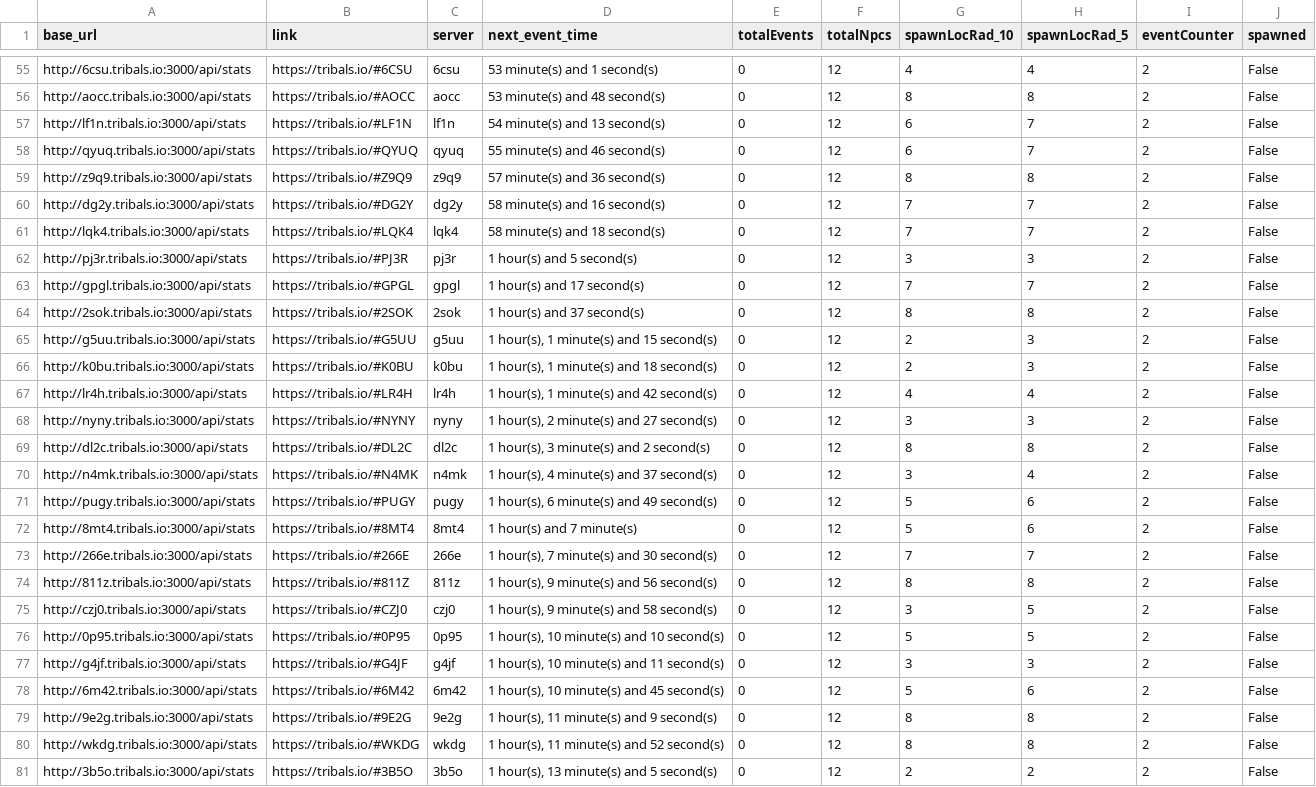
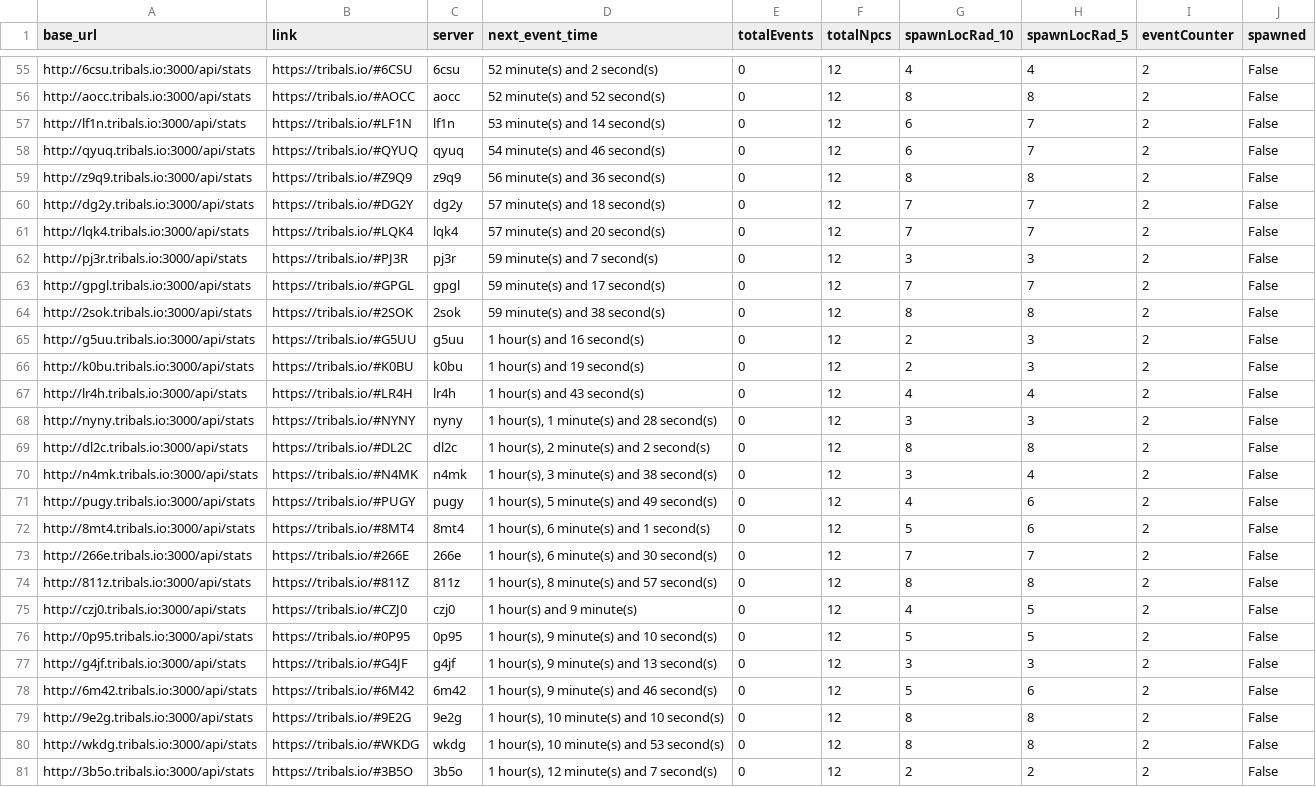
Before and after one commit to HCWcoder/adad, a CSV file: allEventServers.csv, drawn as a sheet; only a part is shown, gaps mark what is left out; the diff covers the shown part only; the diff names each change by its address in the sheet, - before the commit and + after, or states it on an @@ line.

```diff
--- a/allEventServers.csv
+++ b/allEventServers.csv
-D55 (next_event_time): 53 minute(s) and 1 second(s)
+D55 (next_event_time): 52 minute(s) and 2 second(s)
-D56 (next_event_time): 53 minute(s) and 48 second(s)
+D56 (next_event_time): 52 minute(s) and 52 second(s)
-D57 (next_event_time): 54 minute(s) and 13 second(s)
+D57 (next_event_time): 53 minute(s) and 14 second(s)
-D58 (next_event_time): 55 minute(s) and 46 second(s)
+D58 (next_event_time): 54 minute(s) and 46 second(s)
-D59 (next_event_time): 57 minute(s) and 36 second(s)
+D59 (next_event_time): 56 minute(s) and 36 second(s)
-D60 (next_event_time): 58 minute(s) and 16 second(s)
+D60 (next_event_time): 57 minute(s) and 18 second(s)
-D61 (next_event_time): 58 minute(s) and 18 second(s)
+D61 (next_event_time): 57 minute(s) and 20 second(s)
-D62 (next_event_time): 1 hour(s) and 5 second(s)
+D62 (next_event_time): 59 minute(s) and 7 second(s)
-D63 (next_event_time): 1 hour(s) and 17 second(s)
+D63 (next_event_time): 59 minute(s) and 17 second(s)
-D64 (next_event_time): 1 hour(s) and 37 second(s)
+D64 (next_event_time): 59 minute(s) and 38 second(s)
-D65 (next_event_time): 1 hour(s), 1 minute(s) and 15 second(s)
+D65 (next_event_time): 1 hour(s) and 16 second(s)
-D66 (next_event_time): 1 hour(s), 1 minute(s) and 18 second(s)
+D66 (next_event_time): 1 hour(s) and 19 second(s)
-D67 (next_event_time): 1 hour(s), 1 minute(s) and 42 second(s)
+D67 (next_event_time): 1 hour(s) and 43 second(s)
-D68 (next_event_time): 1 hour(s), 2 minute(s) and 27 second(s)
+D68 (next_event_time): 1 hour(s), 1 minute(s) and 28 second(s)
-D69 (next_event_time): 1 hour(s), 3 minute(s) and 2 second(s)
+D69 (next_event_time): 1 hour(s), 2 minute(s) and 2 second(s)
-D70 (next_event_time): 1 hour(s), 4 minute(s) and 37 second(s)
+D70 (next_event_time): 1 hour(s), 3 minute(s) and 38 second(s)
-D71 (next_event_time): 1 hour(s), 6 minute(s) and 49 second(s)
+D71 (next_event_time): 1 hour(s), 5 minute(s) and 49 second(s)
-G71 (spawnLocRad_10): 5
+G71 (spawnLocRad_10): 4
-D72 (next_event_time): 1 hour(s) and 7 minute(s)
+D72 (next_event_time): 1 hour(s), 6 minute(s) and 1 second(s)
-D73 (next_event_time): 1 hour(s), 7 minute(s) and 30 second(s)
+D73 (next_event_time): 1 hour(s), 6 minute(s) and 30 second(s)
-D74 (next_event_time): 1 hour(s), 9 minute(s) and 56 second(s)
+D74 (next_event_time): 1 hour(s), 8 minute(s) and 57 second(s)
-D75 (next_event_time): 1 hour(s), 9 minute(s) and 58 second(s)
+D75 (next_event_time): 1 hour(s) and 9 minute(s)
-G75 (spawnLocRad_10): 3
+G75 (spawnLocRad_10): 4
-D76 (next_event_time): 1 hour(s), 10 minute(s) and 10 second(s)
+D76 (next_event_time): 1 hour(s), 9 minute(s) and 10 second(s)
-D77 (next_event_time): 1 hour(s), 10 minute(s) and 11 second(s)
+D77 (next_event_time): 1 hour(s), 9 minute(s) and 13 second(s)
-D78 (next_event_time): 1 hour(s), 10 minute(s) and 45 second(s)
+D78 (next_event_time): 1 hour(s), 9 minute(s) and 46 second(s)
-D79 (next_event_time): 1 hour(s), 11 minute(s) and 9 second(s)
+D79 (next_event_time): 1 hour(s), 10 minute(s) and 10 second(s)
-D80 (next_event_time): 1 hour(s), 11 minute(s) and 52 second(s)
+D80 (next_event_time): 1 hour(s), 10 minute(s) and 53 second(s)
-D81 (next_event_time): 1 hour(s), 13 minute(s) and 5 second(s)
+D81 (next_event_time): 1 hour(s), 12 minute(s) and 7 second(s)
```
Also changed, not shown: 1 added row, 1 removed row, 3 moved rows and 49 edited cells elsewhere in this file.
